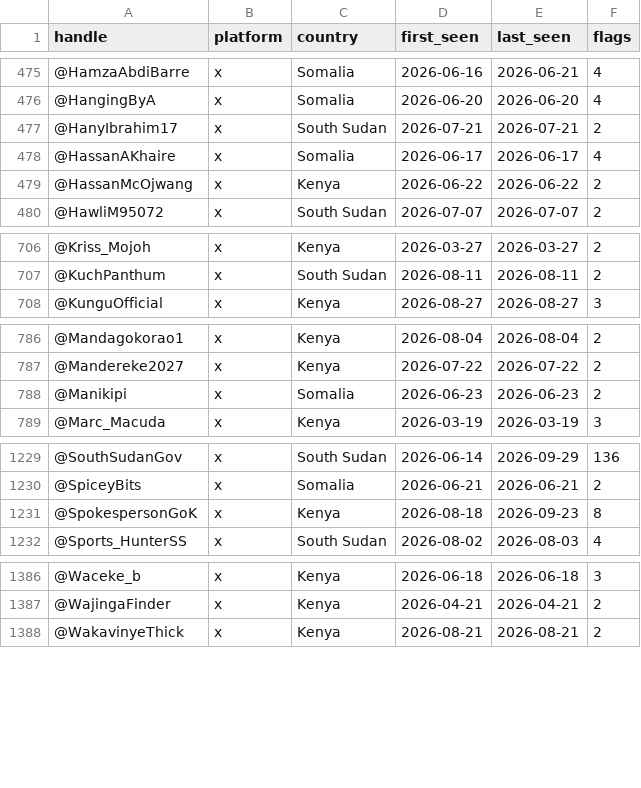
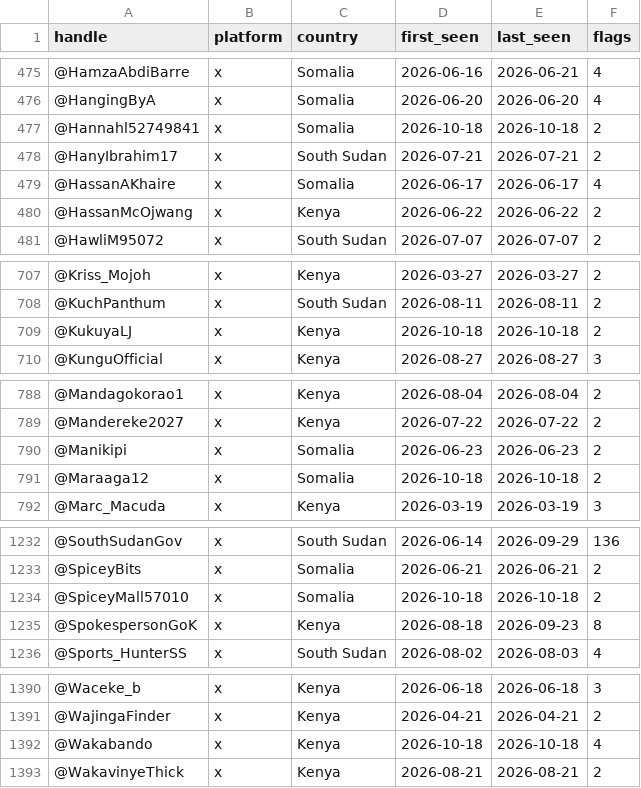
Before and after one commit to KSvend/IRIS, a CSV file: monitoring/autolearn/toxic_handles.csv, drawn as a sheet; only a part is shown, gaps mark what is left out; the diff covers the shown part only; the diff names each change by its address in the sheet, - before the commit and + after, or states it on an @@ line.

```diff
--- a/monitoring/autolearn/toxic_handles.csv
+++ b/monitoring/autolearn/toxic_handles.csv
+row 477: @Hannahl52749841 | x | Somalia | 2026-10-18 | 2026-10-18 | 2
+row 709: @KukuyaLJ | x | Kenya | 2026-10-18 | 2026-10-18 | 2
+row 791: @Maraaga12 | x | Somalia | 2026-10-18 | 2026-10-18 | 2
+row 1234: @SpiceyMall57010 | x | Somalia | 2026-10-18 | 2026-10-18 | 2
+row 1392: @Wakabando | x | Kenya | 2026-10-18 | 2026-10-18 | 4
```
Also changed, not shown: 3 added rows and 16 edited cells elsewhere in this file, monitoring/autolearn/learned_keywords_hs.csv, monitoring/autolearn/narrative_discoveries.csv, 7 other files.
